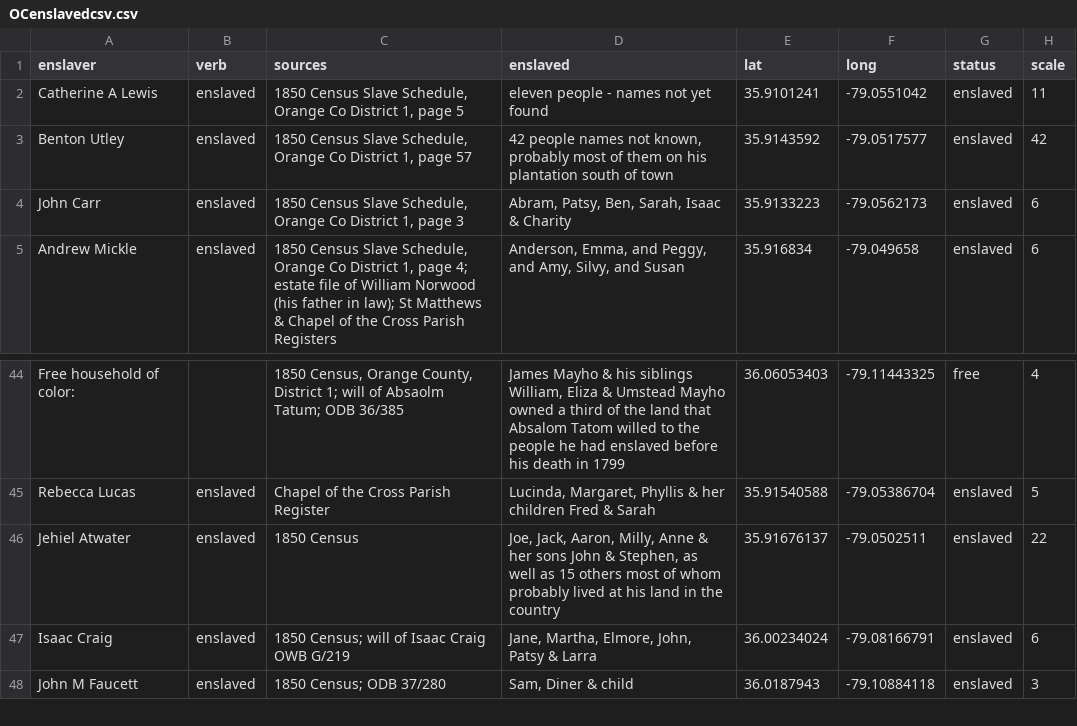
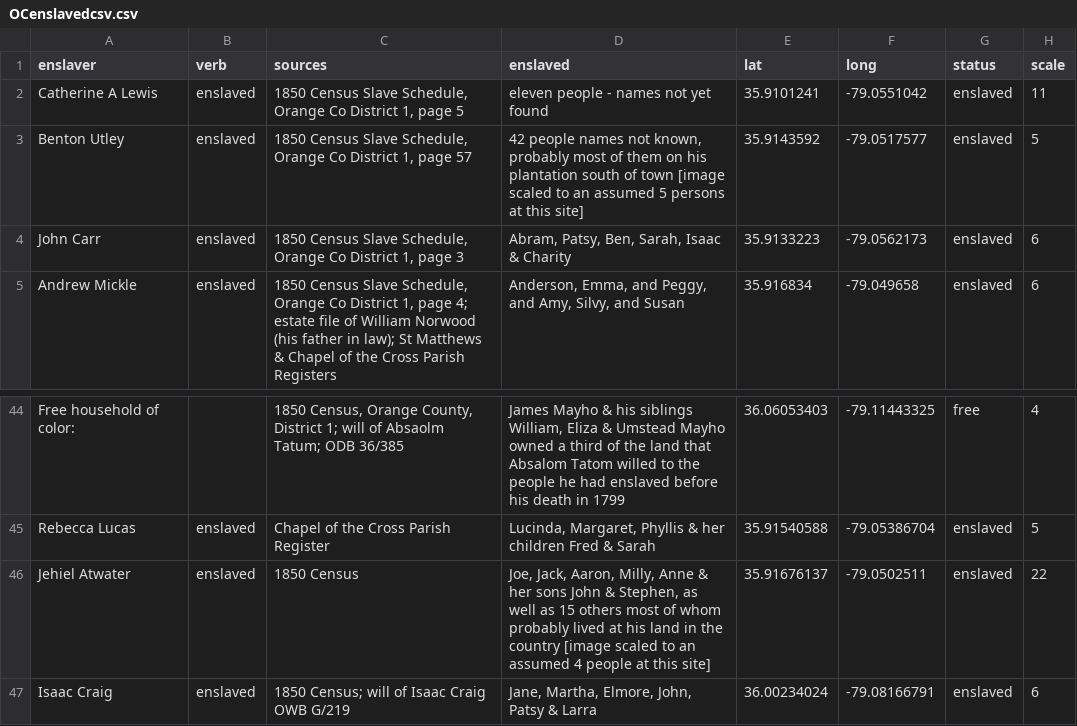
Before and after one commit to registerchilton/Geography456, a CSV file: Public/OCenslavedcsv.csv, drawn as a sheet; only a part is shown, gaps mark what is left out; the shorter side is filled out with more unchanged rows.

Commit message:
Add files via upload

```diff
--- a/Public/OCenslavedcsv.csv
+++ b/Public/OCenslavedcsv.csv
@@ -2,3 +2,3 @@ enslaver,verb,sources,enslaved,lat,long,status,scale
 Catherine A Lewis, enslaved ,"1850 Census Slave Schedule, Orange Co District 1, page 5",eleven people - names not yet found,35.9101241,-79.0551042,enslaved,11
-Benton Utley, enslaved ,"1850 Census Slave Schedule, Orange Co District 1, page 57","42 people names not known, probably most of them on his plantation south of town",35.9143592,-79.0517577,enslaved,42
+Benton Utley, enslaved ,"1850 Census Slave Schedule, Orange Co District 1, page 57","42 people names not known, probably most of them on his plantation south of town [image scaled to an assumed 5 persons at this site]",35.9143592,-79.0517577,enslaved,5
 John Carr, enslaved ,"1850 Census Slave Schedule, Orange Co District 1, page 3","Abram, Patsy, Ben, Sarah, Isaac & Charity",35.9133223,-79.0562173,enslaved,6
@@ -45,3 +45,3 @@ Free household of color:, ,"1850 Census, Orange County, District 1; will of Absa
 Rebecca Lucas, enslaved ,Chapel of the Cross Parish Register,"Lucinda, Margaret, Phyllis & her children Fred & Sarah",35.91540588,-79.05386704,enslaved,5
-Jehiel Atwater, enslaved ,1850 Census,"Joe, Jack, Aaron, Milly, Anne & her sons John & Stephen, as well as 15 others most of whom probably lived at his land in the country",35.91676137,-79.0502511,enslaved,22
+Jehiel Atwater, enslaved ,1850 Census,"Joe, Jack, Aaron, Milly, Anne & her sons John & Stephen, as well as 15 others most of whom probably lived at his land in the country [image scaled to an assumed 4 people at this site]",35.91676137,-79.0502511,enslaved,22
 Isaac Craig, enslaved ,1850 Census; will of Isaac Craig OWB G/219,"Jane, Martha, Elmore, John, Patsy & Larra",36.00234024,-79.08166791,enslaved,6
```
